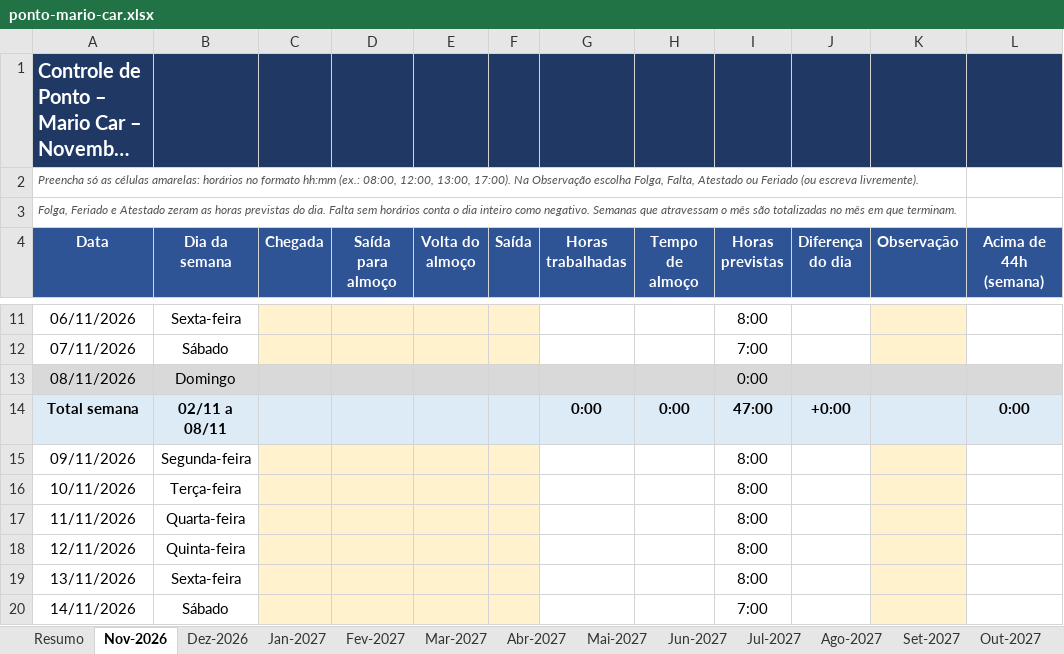
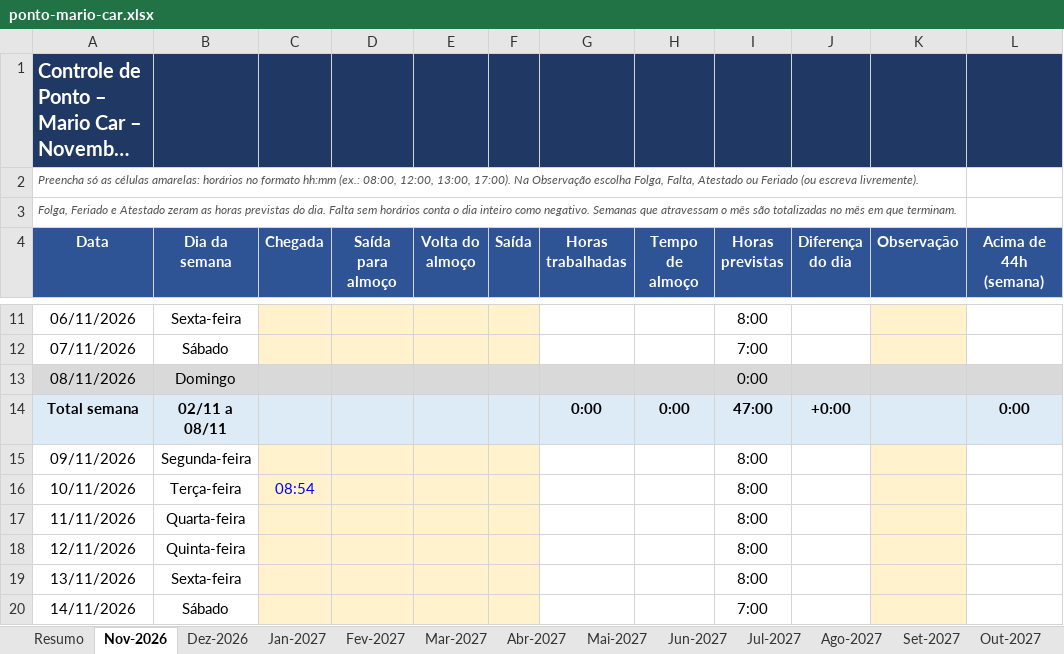
Before and after one commit to gabiaraujo036-commits/IA-EDITOR, an Excel workbook: planilhas/ponto-mario-car.xlsx, sheet Nov-2026, drawn as a sheet; only a part is shown, gaps mark what is left out; long unchanged cells end in …; values as stored, in another font and other column widths than the file's, no borders; conditional formats not drawn; the diff names each change by its address in the sheet, - before the commit and + after, or states it on an @@ line.

```diff
--- a/planilhas/ponto-mario-car.xlsx (sheet Nov-2026)
+++ b/planilhas/ponto-mario-car.xlsx (sheet Nov-2026)
-C16 (Chegada): (empty)
+C16 (Chegada): 08:54
```
